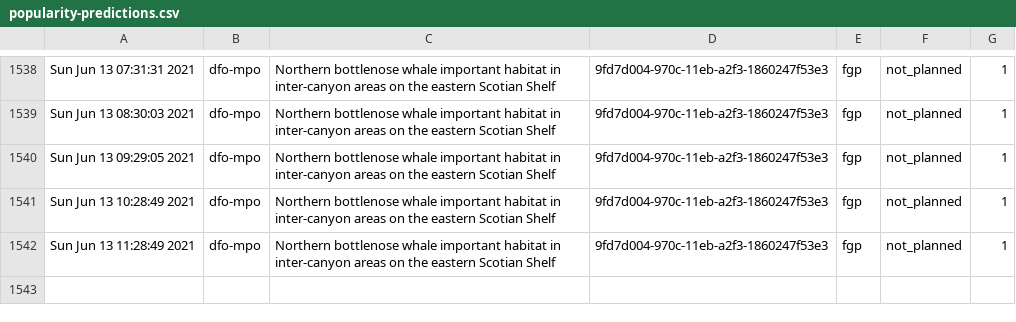
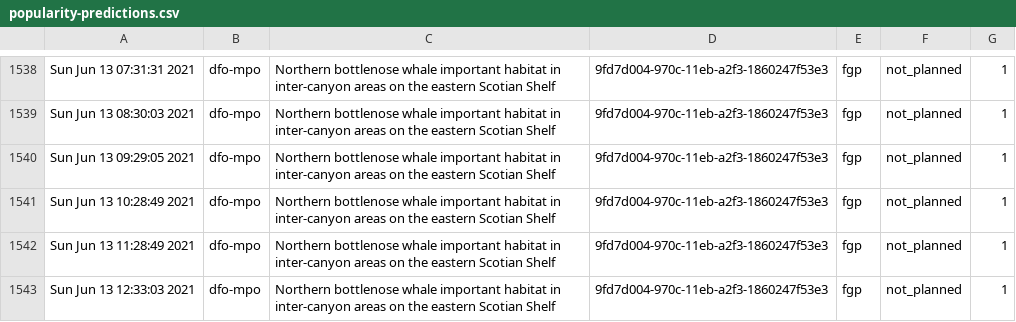
Before and after one commit to PatLittle/Ryerson-Big-Data-Analytics-Final-Project, a CSV file: popularity-predictions.csv, drawn as a sheet; only a part is shown, gaps mark what is left out.

```diff
--- a/popularity-predictions.csv
+++ b/popularity-predictions.csv
@@ -1542 +1542,2 @@
 "Sun Jun 13 11:28:49 2021","dfo-mpo","Northern bottlenose whale important habitat in inter-canyon areas on the eastern Scotian Shelf","9fd7d004-970c-11eb-a2f3-1860247f53e3","fgp","not_planned",1
+"Sun Jun 13 12:33:03 2021","dfo-mpo","Northern bottlenose whale important habitat in inter-canyon areas on the eastern Scotian Shelf","9fd7d004-970c-11eb-a2f3-1860247f53e3","fgp","not_planned",1
```
